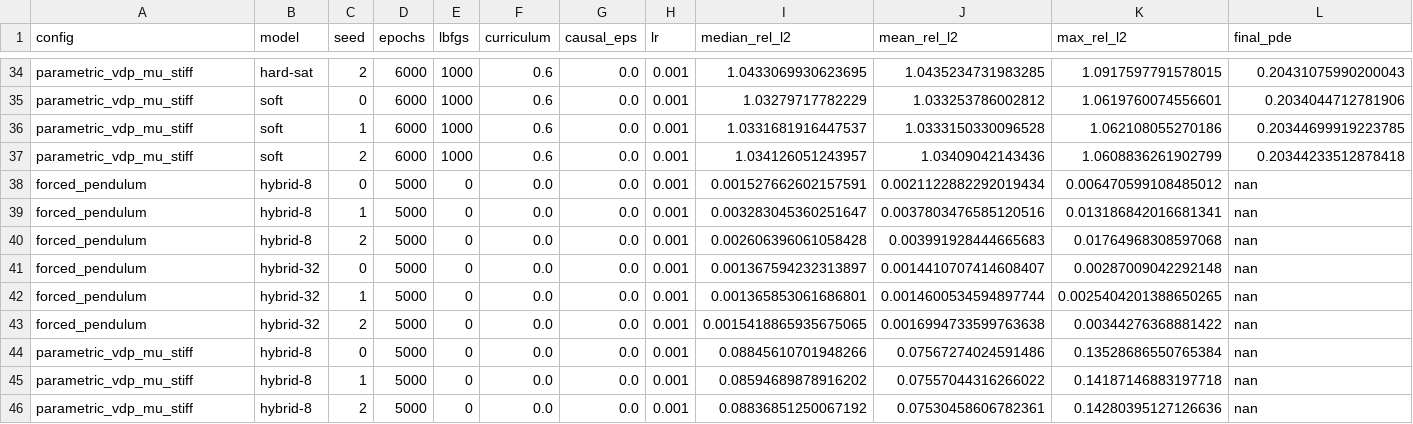
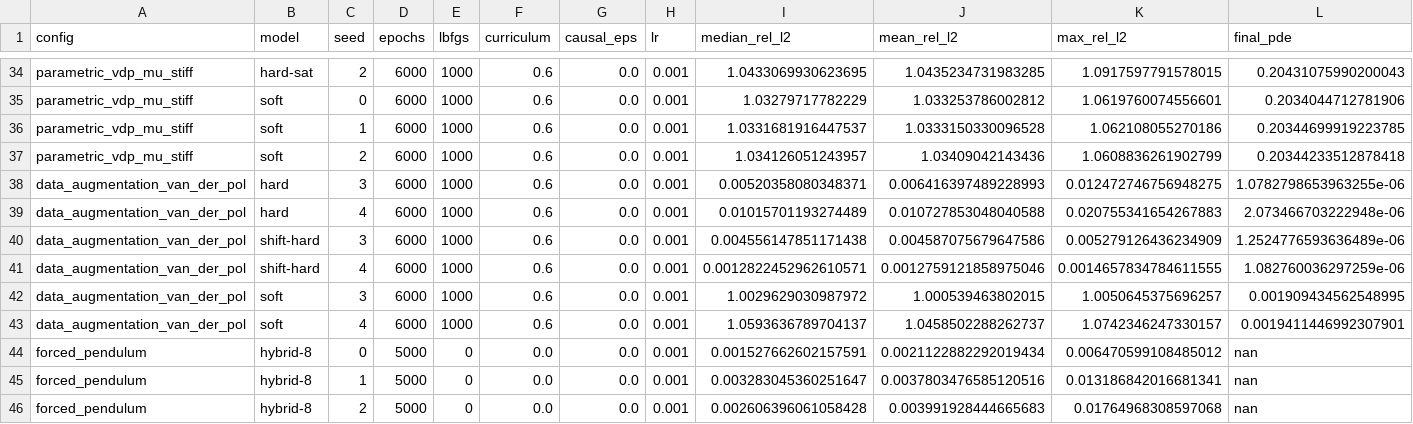
Before and after one commit to Maths1723/Machine_Learning_Project, a CSV file: PINN_and_ODEs/PINN/results/benchmark_summer.csv, drawn as a sheet; only a part is shown, gaps mark what is left out; the shorter side is filled out with more unchanged rows; rows hold the shown columns only; the diff names each change by its address in the sheet, - before the commit and + after, or states it on an @@ line.

Commit message:
Results: seeds 3-4 on the VdP c-family (soft 0/5, hard 4/5, shift-hard 5/5)

```diff
--- a/PINN_and_ODEs/PINN/results/benchmark_summer.csv
+++ b/PINN_and_ODEs/PINN/results/benchmark_summer.csv
+row 38: data_augmentation_van_der_pol | hard | 3 | 6000 | 1000 | 0.6 | 0.0 | 0.001 | 0.00520358080348371 | 0.006416397489228993 | 0.012472746756948275 | 1.0782798653963255e-06
+row 39: data_augmentation_van_der_pol | hard | 4 | 6000 | 1000 | 0.6 | 0.0 | 0.001 | 0.01015701193274489 | 0.010727853048040588 | 0.020755341654267883 | 2.073466703222948e-06
+row 40: data_augmentation_van_der_pol | shift-hard | 3 | 6000 | 1000 | 0.6 | 0.0 | 0.001 | 0.004556147851171438 | 0.004587075679647586 | 0.005279126436234909 | 1.2524776593636489e-06
+row 41: data_augmentation_van_der_pol | shift-hard | 4 | 6000 | 1000 | 0.6 | 0.0 | 0.001 | 0.0012822452962610571 | 0.0012759121858975046 | 0.0014657834784611555 | 1.082760036297259e-06
+row 42: data_augmentation_van_der_pol | soft | 3 | 6000 | 1000 | 0.6 | 0.0 | 0.001 | 1.0029629030987972 | 1.000539463802015 | 1.0050645375696257 | 0.001909434562548995
+row 43: data_augmentation_van_der_pol | soft | 4 | 6000 | 1000 | 0.6 | 0.0 | 0.001 | 1.0593636789704137 | 1.0458502288262737 | 1.0742346247330157 | 0.0019411446992307901
```
Also changed, not shown: 7 other files.
